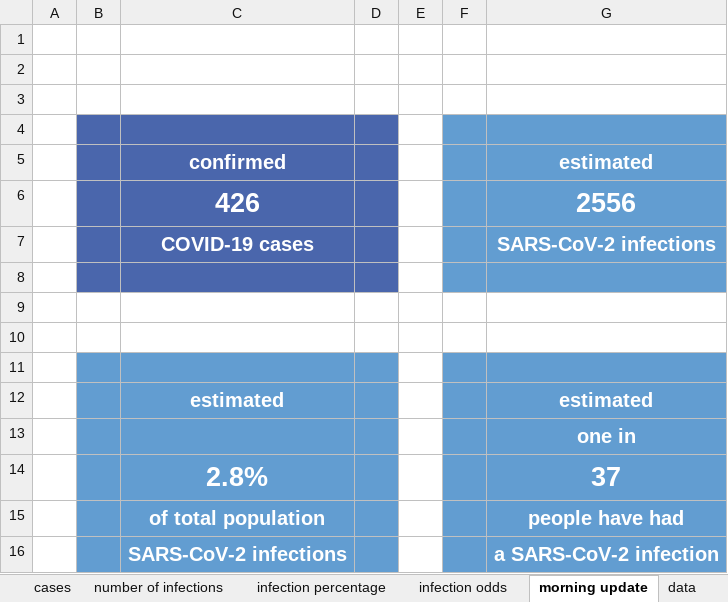
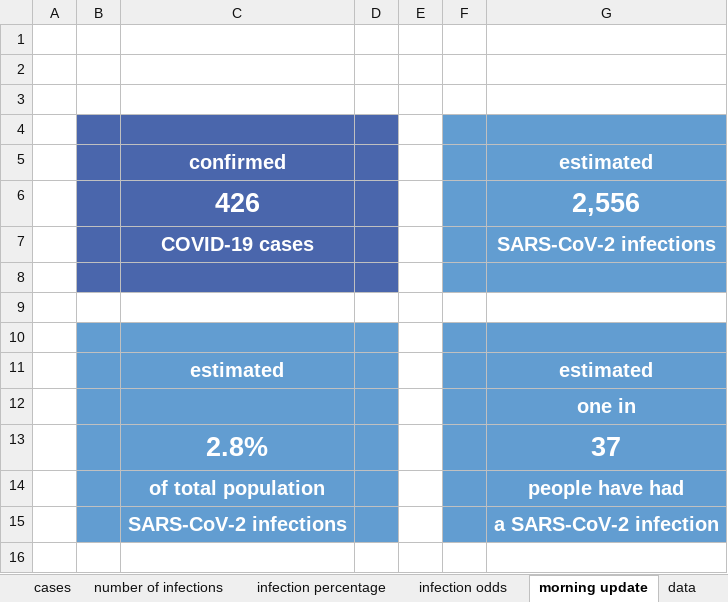
Before and after one commit to endymion/BeachAnalytics, an Excel workbook: SARS-CoV-2 Analysis - Miami Beach.xlsx, sheet morning update, drawn as a sheet; values as stored, in another font and other column widths than the file's, no borders; charts and pictures not drawn; removed rows and columns are numbered as before the commit, all else as after; the diff names each change by its address in the sheet, - before the commit and + after, or states it on an @@ line.

```diff
--- a/SARS-CoV-2 Analysis - Miami Beach.xlsx (sheet morning update)
+++ b/SARS-CoV-2 Analysis - Miami Beach.xlsx (sheet morning update)
-G6: 2556
+G6: 2,556
-row 8: (empty)
-B8:D8 fill: none
+B8:D8 fill: #4A66AC
-F8:G8 fill: none
+F8:G8 fill: #629DD1
```
Also changed, not shown: sheet data, formulas that keep their value, charts or pictures.
